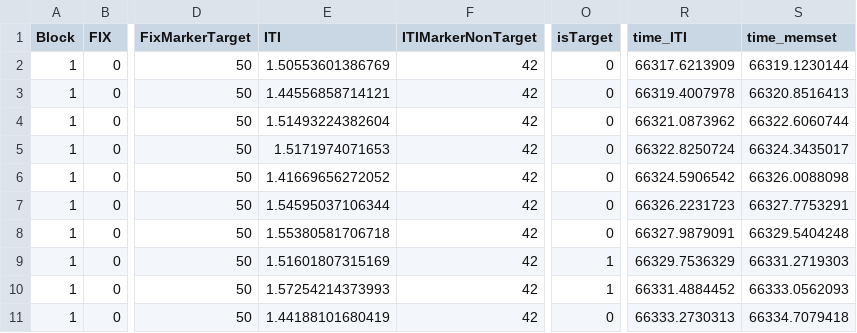
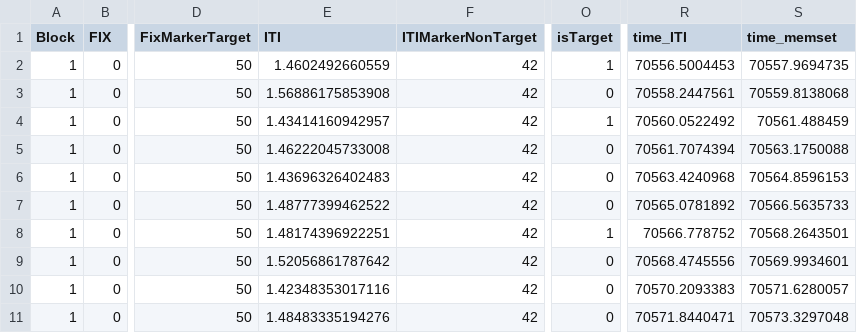
Before and after one commit to SLesche/oddball-task, a CSV file: data/Trial_Subject_1Prac_Block_1_1.csv, drawn as a sheet; only a part is shown, gaps mark what is left out; the diff names each change by its address in the sheet, - before the commit and + after, or states it on an @@ line.

```diff
--- a/data/Trial_Subject_1Prac_Block_1_1.csv
+++ b/data/Trial_Subject_1Prac_Block_1_1.csv
-E2 (ITI): 1.50553601386769
+E2 (ITI): 1.4602492660559
-O2 (isTarget): 0
+O2 (isTarget): 1
-R2 (time_ITI): 66317.6213909
+R2 (time_ITI): 70556.5004453
-S2 (time_memset): 66319.1230144
+S2 (time_memset): 70557.9694735
-E3 (ITI): 1.44556858714121
+E3 (ITI): 1.56886175853908
-R3 (time_ITI): 66319.4007978
+R3 (time_ITI): 70558.2447561
-S3 (time_memset): 66320.8516413
+S3 (time_memset): 70559.8138068
-E4 (ITI): 1.51493224382604
+E4 (ITI): 1.43414160942957
-O4 (isTarget): 0
+O4 (isTarget): 1
-R4 (time_ITI): 66321.0873962
+R4 (time_ITI): 70560.0522492
-S4 (time_memset): 66322.6060744
+S4 (time_memset): 70561.488459
-E5 (ITI): 1.5171974071653
+E5 (ITI): 1.46222045733008
-R5 (time_ITI): 66322.8250724
+R5 (time_ITI): 70561.7074394
-S5 (time_memset): 66324.3435017
+S5 (time_memset): 70563.1750088
-E6 (ITI): 1.41669656272052
+E6 (ITI): 1.43696326402483
-R6 (time_ITI): 66324.5906542
+R6 (time_ITI): 70563.4240968
-S6 (time_memset): 66326.0088098
+S6 (time_memset): 70564.8596153
-E7 (ITI): 1.54595037106344
+E7 (ITI): 1.48777399462522
-R7 (time_ITI): 66326.2231723
+R7 (time_ITI): 70565.0781892
-S7 (time_memset): 66327.7753291
+S7 (time_memset): 70566.5635733
-E8 (ITI): 1.55380581706718
+E8 (ITI): 1.48174396922251
-O8 (isTarget): 0
+O8 (isTarget): 1
-R8 (time_ITI): 66327.9879091
+R8 (time_ITI): 70566.778752
-S8 (time_memset): 66329.5404248
+S8 (time_memset): 70568.2643501
-E9 (ITI): 1.51601807315169
+E9 (ITI): 1.52056861787642
-O9:O10 (isTarget): 1
+O9:O10 (isTarget): 0
-R9 (time_ITI): 66329.7536329
+R9 (time_ITI): 70568.4745556
-S9 (time_memset): 66331.2719303
+S9 (time_memset): 70569.9934601
-E10 (ITI): 1.57254214373993
+E10 (ITI): 1.42348353017116
-R10 (time_ITI): 66331.4884452
+R10 (time_ITI): 70570.2093383
-S10 (time_memset): 66333.0562093
+S10 (time_memset): 70571.6280057
-E11 (ITI): 1.44188101680419
+E11 (ITI): 1.48483335194276
-R11 (time_ITI): 66333.2730313
+R11 (time_ITI): 70571.8440471
-S11 (time_memset): 66334.7079418
+S11 (time_memset): 70573.3297048
```
Also changed, not shown: data/Trial_Subject_1Exp_Block_1_1.csv, 6 other files.
